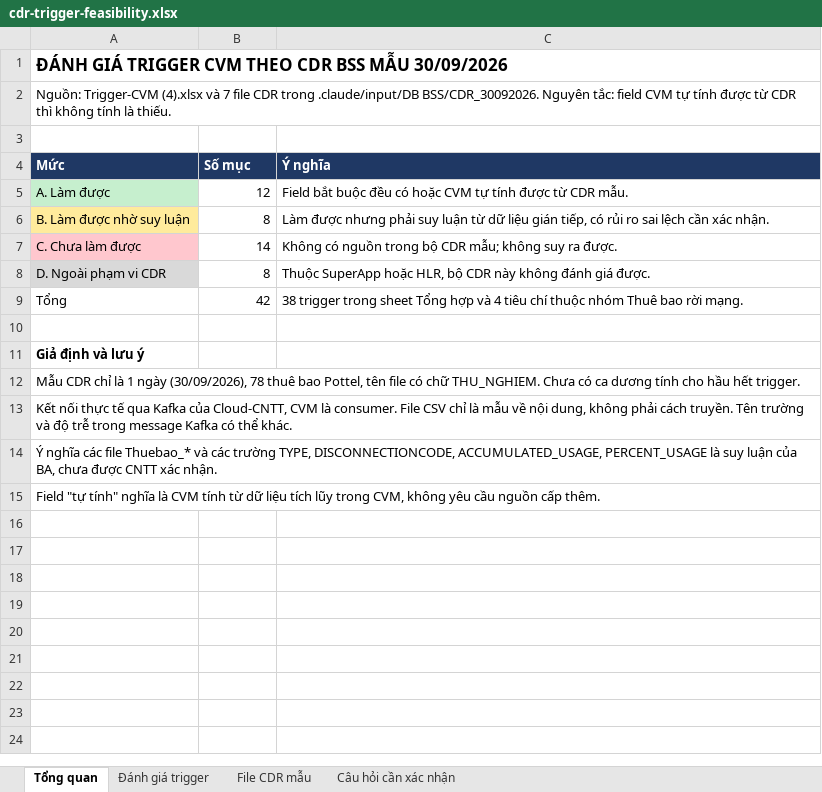
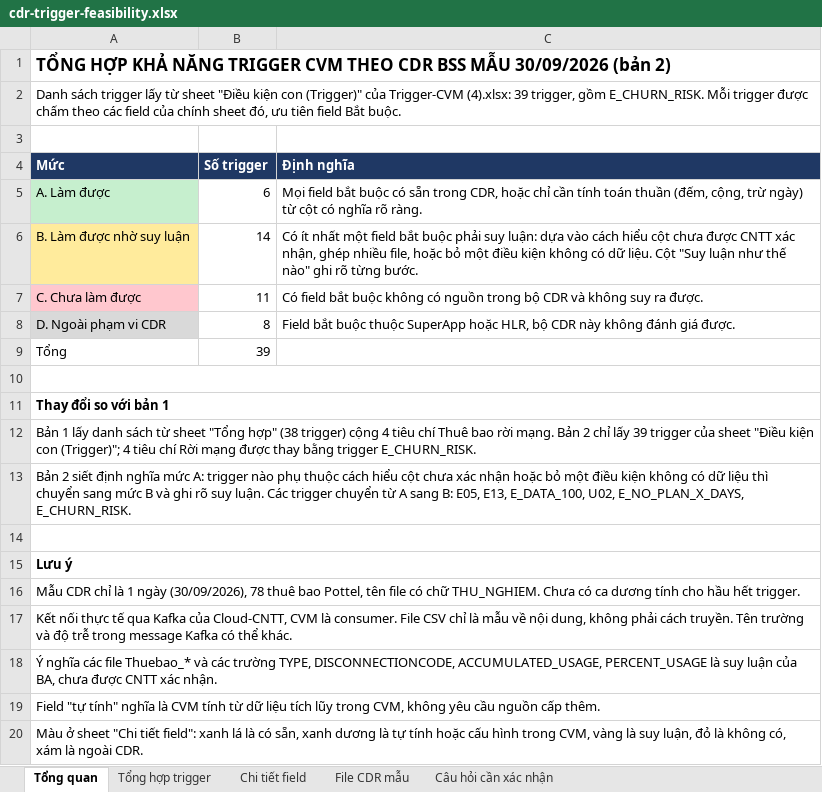
Before and after one commit to Dungbtmu/BA-Agent, an Excel workbook: .claude/output/bss-mapping/cdr-trigger-feasibility.xlsx, sheet Tổng quan, drawn as a sheet; values as stored, in another font and other column widths than the file's, no borders; the diff names each change by its address in the sheet, - before the commit and + after, or states it on an @@ line.

```diff
--- a/.claude/output/bss-mapping/cdr-trigger-feasibility.xlsx (sheet Tổng quan)
+++ b/.claude/output/bss-mapping/cdr-trigger-feasibility.xlsx (sheet Tổng quan)
-sheet tab: Đánh giá trigger
+sheet tab: Tổng hợp trigger
+sheet tab: Chi tiết field
-A1 (Mức): ĐÁNH GIÁ TRIGGER CVM THEO CDR BSS MẪU 30/09/2026
+A1 (Mức): TỔNG HỢP KHẢ NĂNG TRIGGER CVM THEO CDR BSS MẪU 30/09/2026 (bản 2)
-A2 (Mức): Nguồn: Trigger-CVM (4).xlsx và 7 file CDR trong .claude/input/DB BSS/CDR_30092026. Nguyên tắc: field CVM tự tính được từ CDR thì không tính là thiếu.
+A2 (Mức): Danh sách trigger lấy từ sheet "Điều kiện con (Trigger)" của Trigger-CVM (4).xlsx: 39 trigger, gồm E_CHURN_RISK. Mỗi trigger được chấm theo các field của chính sheet đó, ưu tiên field Bắt buộc.
-B4: Số mục
+B4: Số trigger
-C4: Ý nghĩa
+C4: Định nghĩa
-B5 (Số trigger): 12
+B5 (Số trigger): 6
-C5 (Định nghĩa): Field bắt buộc đều có hoặc CVM tự tính được từ CDR mẫu.
+C5 (Định nghĩa): Mọi field bắt buộc có sẵn trong CDR, hoặc chỉ cần tính toán thuần (đếm, cộng, trừ ngày) từ cột có nghĩa rõ ràng.
-B6 (Số trigger): 8
+B6 (Số trigger): 14
-C6 (Định nghĩa): Làm được nhưng phải suy luận từ dữ liệu gián tiếp, có rủi ro sai lệch cần xác nhận.
+C6 (Định nghĩa): Có ít nhất một field bắt buộc phải suy luận: dựa vào cách hiểu cột chưa được CNTT xác nhận, ghép nhiều file, hoặc bỏ một điều kiện không có dữ liệu. Cột "Suy luận như thế nào" ghi rõ từng bước.
-B7 (Số trigger): 14
+B7 (Số trigger): 11
-C7 (Định nghĩa): Không có nguồn trong bộ CDR mẫu; không suy…
+C7 (Định nghĩa): Có field bắt buộc không có nguồn trong bộ CDR và không suy…
-C8 (Định nghĩa): Thuộc SuperApp hoặc…
+C8 (Định nghĩa): Field bắt buộc thuộc SuperApp hoặc…
-B9 (Số trigger): 42
+B9 (Số trigger): 39
-C9 (Định nghĩa): 38 trigger trong sheet Tổng hợp và 4 tiêu chí thuộc nhóm Thuê bao rời mạng.
+C9 (Định nghĩa): (empty)
+A10:C10 merged
-A11 (Mức): Giả định và lưu ý
+A11 (Mức): Thay đổi so với bản 1
+A11:C11 merged
+row 12: Bản 1 lấy danh sách từ sheet "Tổng hợp" (38 trigger) cộng 4 tiêu chí Thuê bao rời mạng. Bản 2 chỉ lấy 39 trigger của sheet "Điều kiện con (Trigger)"; 4 tiêu chí Rời mạng được thay bằng trigger E_CHURN_RISK.
+row 13: Bản 2 siết định nghĩa mức A: trigger nào phụ thuộc cách hiểu cột chưa xác nhận hoặc bỏ một điều kiện không có dữ liệu thì chuyển sang mức B và ghi rõ suy luận. Các trigger chuyển từ A sang B: E05, E13, E_DATA_100, U02, E_NO_PLAN_X_DAYS, E_CHURN_RISK.
+row 14: (empty)
+row 15: Lưu ý
+row 20: Màu ở sheet "Chi tiết field": xanh lá là có sẵn, xanh dương là tự tính hoặc cấu hình trong CVM, vàng là suy luận, đỏ là không có, xám là ngoài CDR.
```
Also changed, not shown: sheet Tổng hợp trigger, 1 other file.
